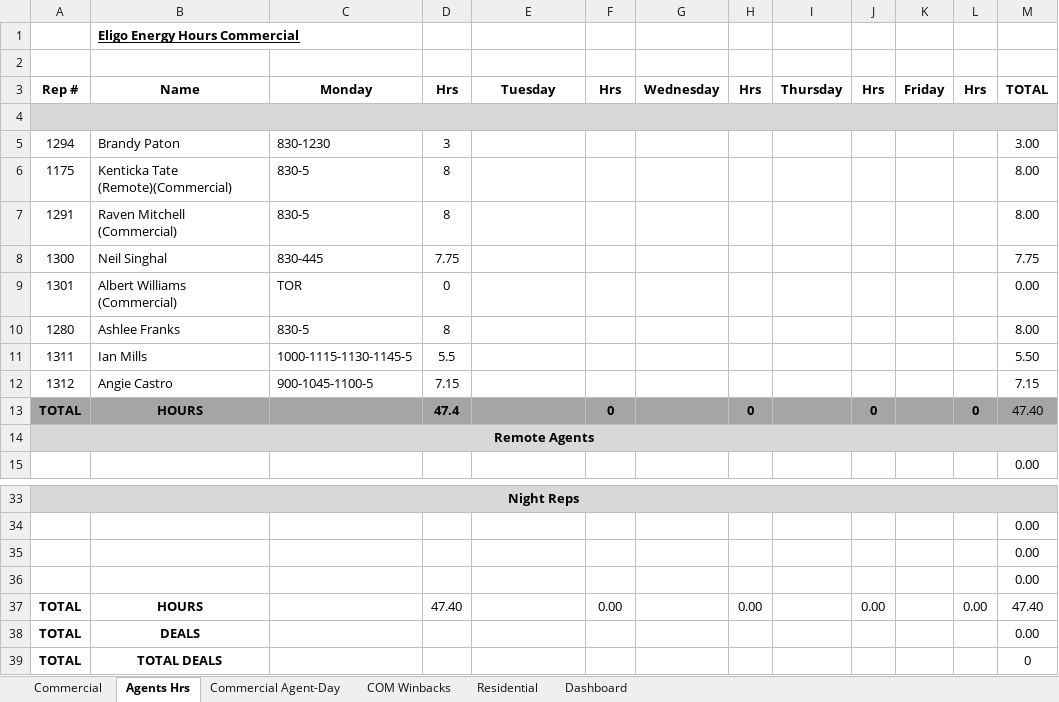
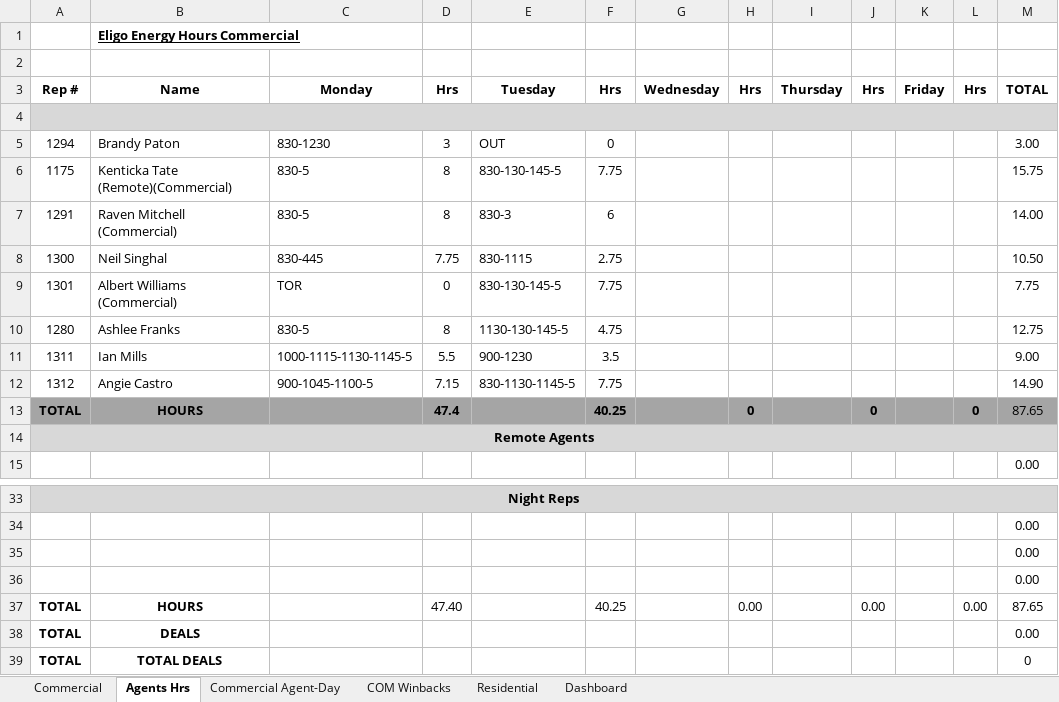
Before and after one commit to CMProcallub/Commercial-Dashboard, an Excel workbook: data/commercial-day-stat.xlsx, sheet Agents Hrs, drawn as a sheet; only a part is shown, gaps mark what is left out; values as stored, in another font and other column widths than the file's, no borders; charts and pictures not drawn; the diff names each change by its address in the sheet, - before the commit and + after, or states it on an @@ line.

```diff
--- a/data/commercial-day-stat.xlsx (sheet Agents Hrs)
+++ b/data/commercial-day-stat.xlsx (sheet Agents Hrs)
-E5: (empty)
+E5: OUT
-F5: (empty)
+F5: 0
-E6: (empty)
+E6: 830-130-145-5
-F6: (empty)
+F6: 7.75
-M6: 8.00
+M6: 15.75
-E7: (empty)
+E7: 830-3
-F7: (empty)
+F7: 6
-M7: 8.00
+M7: 14.00
-E8: (empty)
+E8: 830-1115
-F8: (empty)
+F8: 2.75
-M8: 7.75
+M8: 10.50
-E9: (empty)
+E9: 830-130-145-5
-F9: (empty)
+F9: 7.75
-M9: 0.00
+M9: 7.75
-E10: (empty)
+E10: 1130-130-145-5
-F10: (empty)
+F10: 4.75
-M10: 8.00
+M10: 12.75
-E11: (empty)
+E11: 900-1230
-F11: (empty)
+F11: 3.5
-M11: 5.50
+M11: 9.00
-E12: (empty)
+E12: 830-1130-1145-5
-F12: (empty)
+F12: 7.75
-M12: 7.15
+M12: 14.90
-F13: 0
+F13: 40.25
-M13: 47.40
+M13: 87.65
-F37: 0.00
+F37: 40.25
-M37: 47.40
+M37: 87.65
```
Also changed, not shown: sheet Commercial, sheet Commercial Agent-Day, sheet Dashboard, sheet Residential.
